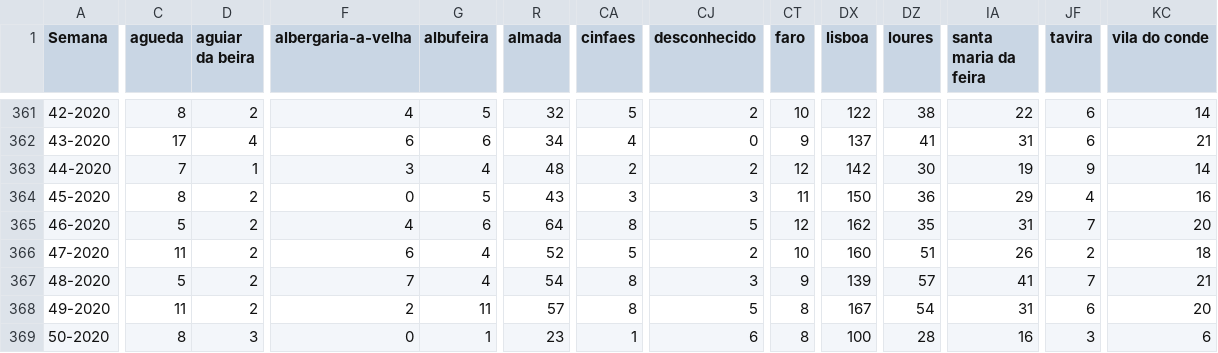
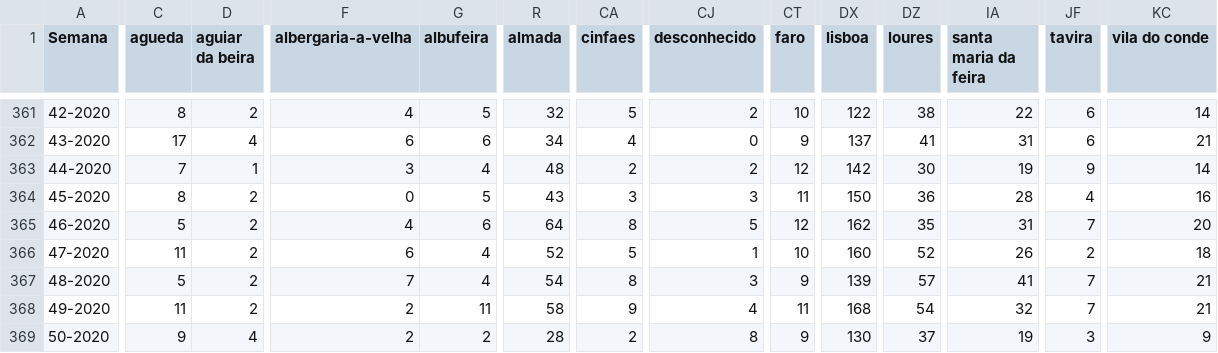
Before and after one commit to dssg-pt/dados-SICOeVM, a CSV file: mortalidade_concelhos.csv, drawn as a sheet; only a part is shown, gaps mark what is left out; the diff covers the shown part only; the diff names each change by its address in the sheet, - before the commit and + after, or states it on an @@ line.

```diff
--- a/mortalidade_concelhos.csv
+++ b/mortalidade_concelhos.csv
-IA364 (santa maria da feira): 29
+IA364 (santa maria da feira): 28
-CJ366 (desconhecido): 2
+CJ366 (desconhecido): 1
-DZ366 (loures): 51
+DZ366 (loures): 52
-R368 (almada): 57
+R368 (almada): 58
-CA368 (cinfaes): 8
+CA368 (cinfaes): 9
-CJ368 (desconhecido): 5
+CJ368 (desconhecido): 4
-CT368 (faro): 8
+CT368 (faro): 11
-DX368 (lisboa): 167
+DX368 (lisboa): 168
-IA368 (santa maria da feira): 31
+IA368 (santa maria da feira): 32
-JF368 (tavira): 6
+JF368 (tavira): 7
-KC368 (vila do conde): 20
+KC368 (vila do conde): 21
-C369 (agueda): 8
+C369 (agueda): 9
-D369 (aguiar da beira): 3
+D369 (aguiar da beira): 4
-F369 (albergaria-a-velha): 0
+F369 (albergaria-a-velha): 2
-G369 (albufeira): 1
+G369 (albufeira): 2
-R369 (almada): 23
+R369 (almada): 28
-CA369 (cinfaes): 1
+CA369 (cinfaes): 2
-CJ369 (desconhecido): 6
+CJ369 (desconhecido): 8
-CT369 (faro): 8
+CT369 (faro): 9
-DX369 (lisboa): 100
+DX369 (lisboa): 130
-DZ369 (loures): 28
+DZ369 (loures): 37
-IA369 (santa maria da feira): 16
+IA369 (santa maria da feira): 19
-KC369 (vila do conde): 6
+KC369 (vila do conde): 9
```
Also changed, not shown: 162 edited cells elsewhere in this file, 3 other files.
